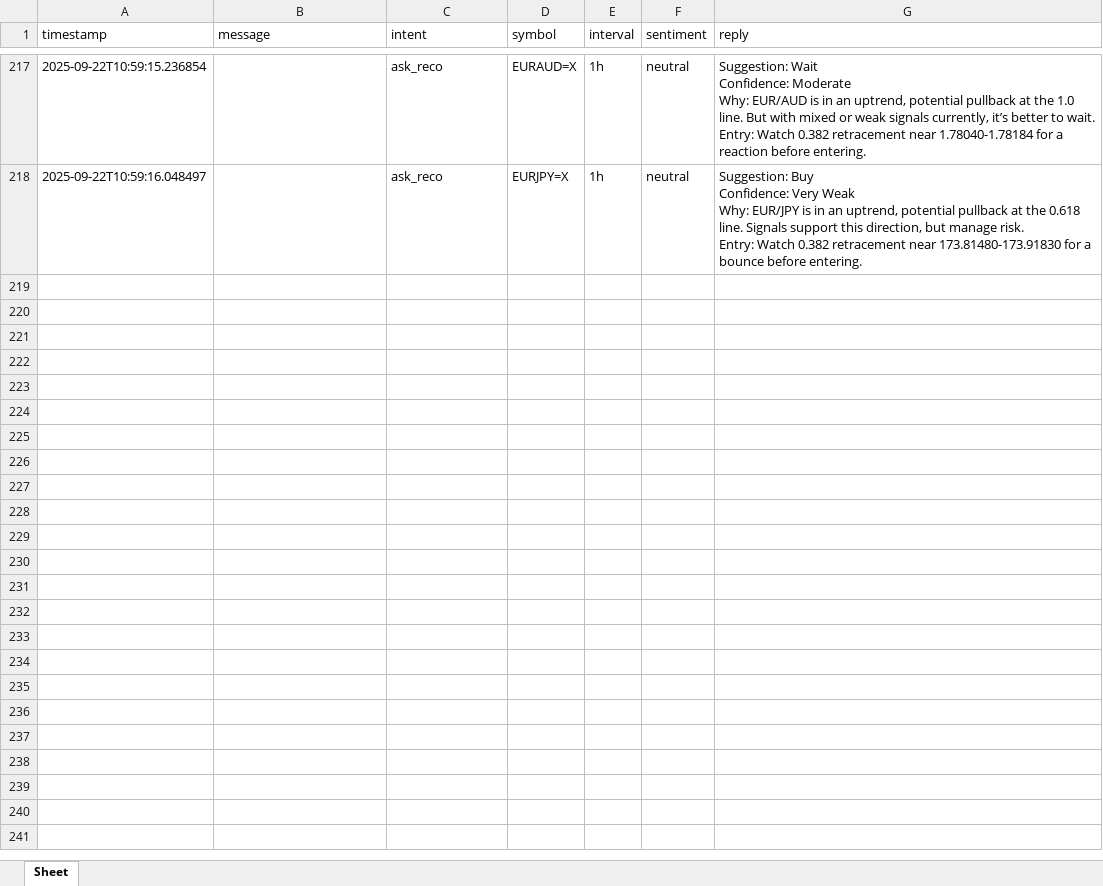
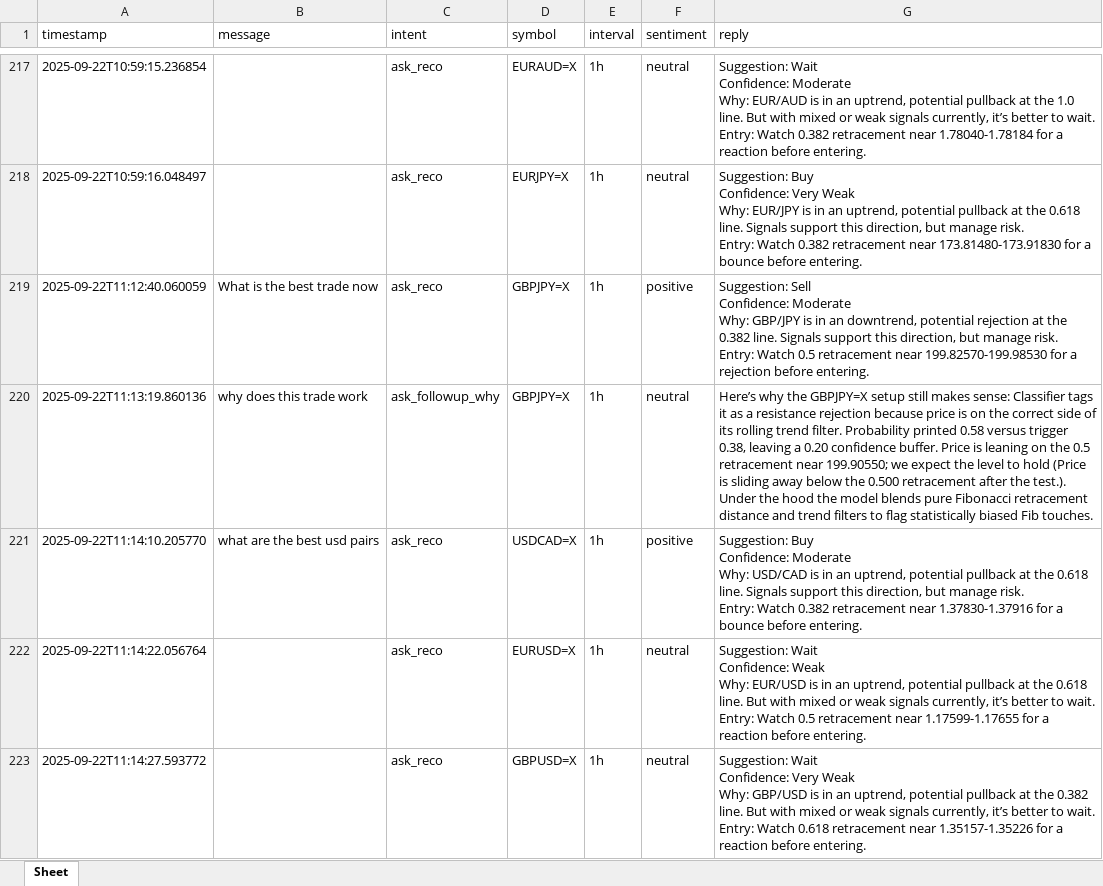
Before and after one commit to CuppaCoffeeT/SmartForexBot, an Excel workbook: logs/chat_log.xlsx, sheet Sheet, drawn as a sheet; only a part is shown, gaps mark what is left out; values as stored, in another font and other column widths than the file's, no borders; ↵ is a line break in a cell; the diff covers the shown part only; the diff names each change by its address in the sheet, - before the commit and + after, or states it on an @@ line.

```diff
--- a/logs/chat_log.xlsx (sheet Sheet)
+++ b/logs/chat_log.xlsx (sheet Sheet)
+row 219: 2025-09-22T11:12:40.060059 | What is the best trade now | ask_reco | GBPJPY=X | 1h | positive | Suggestion: Sell ↵ Confidence: Moderate ↵ Why: GBP/JPY is in an downtrend, potential rejection at the 0.382 line. Signals support this direction, but manage risk. ↵ Entry: Watch 0.5 retracement near 199.82570-199.98530 for a rejection before entering.
+row 220: 2025-09-22T11:13:19.860136 | why does this trade work | ask_followup_why | GBPJPY=X | 1h | neutral | Here’s why the GBPJPY=X setup still makes sense: Classifier tags it as a resistance rejection because price is on the correct side of its rolling trend filter. Probability printed 0.58 versus trigger 0.38, leaving a 0.20 confidence buffer. Price is leaning on the 0.5 retracement near 199.90550; we expect the level to hold (Price is sliding away below the 0.500 retracement after the test.). Under the hood the model blends pure Fibonacci retracement distance and trend filters to flag statistically biased Fib touches.
+row 221: 2025-09-22T11:14:10.205770 | what are the best usd pairs | ask_reco | USDCAD=X | 1h | positive | Suggestion: Buy ↵ Confidence: Moderate ↵ Why: USD/CAD is in an uptrend, potential pullback at the 0.618 line. Signals support this direction, but manage risk. ↵ Entry: Watch 0.382 retracement near 1.37830-1.37916 for a bounce before entering.
+row 222: 2025-09-22T11:14:22.056764 |  | ask_reco | EURUSD=X | 1h | neutral | Suggestion: Wait ↵ Confidence: Weak ↵ Why: EUR/USD is in an uptrend, potential pullback at the 0.618 line. But with mixed or weak signals currently, it’s better to wait. ↵ Entry: Watch 0.5 retracement near 1.17599-1.17655 for a reaction before entering.
+row 223: 2025-09-22T11:14:27.593772 |  | ask_reco | GBPUSD=X | 1h | neutral | Suggestion: Wait ↵ Confidence: Very Weak ↵ Why: GBP/USD is in an uptrend, potential pullback at the 0.382 line. But with mixed or weak signals currently, it’s better to wait. ↵ Entry: Watch 0.618 retracement near 1.35157-1.35226 for a reaction before entering.
```
Also changed, not shown: 23 added rows elsewhere in this sheet, 4 other files.
